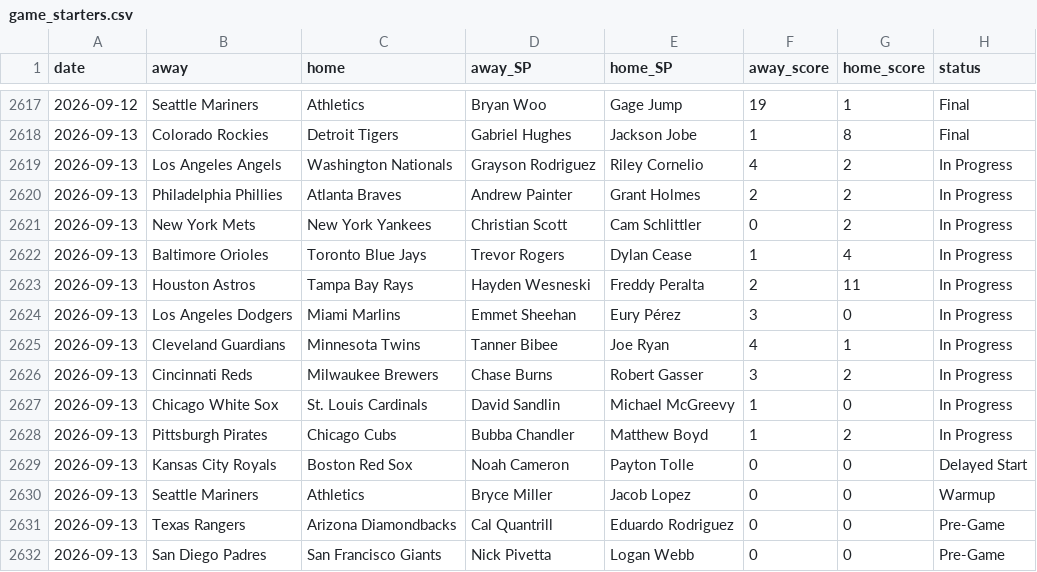
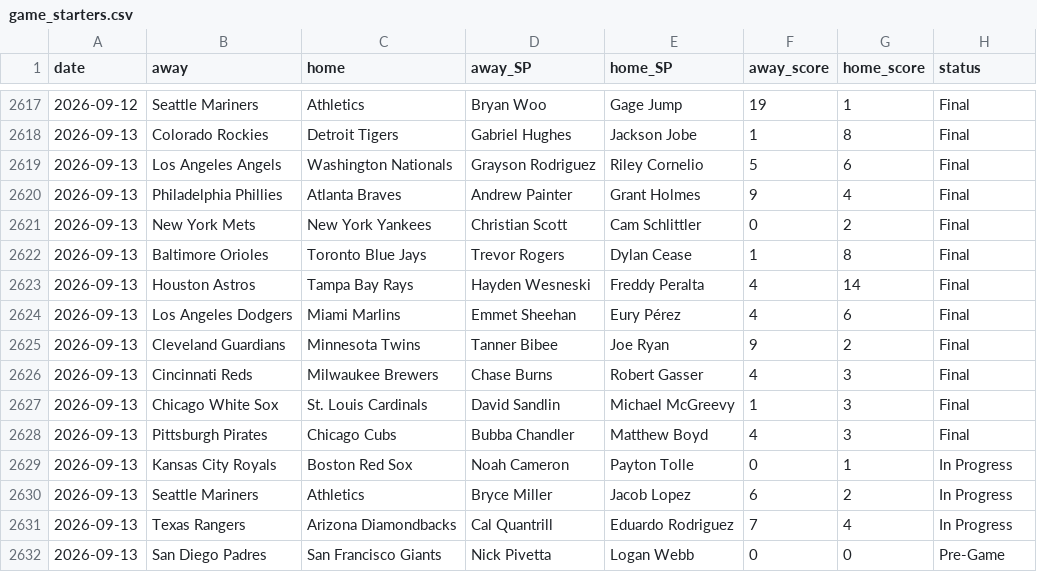
Before and after one commit to CheeseDagg/MLBTool, a CSV file: mlb/data/game_starters.csv, drawn as a sheet; only a part is shown, gaps mark what is left out.

```diff
--- a/mlb/data/game_starters.csv
+++ b/mlb/data/game_starters.csv
@@ -2618,15 +2618,15 @@ date,away,home,away_SP,home_SP,away_score,home_score,status
 2026-09-13,Colorado Rockies,Detroit Tigers,Gabriel Hughes,Jackson Jobe,1,8,Final
-2026-09-13,Los Angeles Angels,Washington Nationals,Grayson Rodriguez,Riley Cornelio,4,2,In Progress
-2026-09-13,Philadelphia Phillies,Atlanta Braves,Andrew Painter,Grant Holmes,2,2,In Progress
-2026-09-13,New York Mets,New York Yankees,Christian Scott,Cam Schlittler,0,2,In Progress
-2026-09-13,Baltimore Orioles,Toronto Blue Jays,Trevor Rogers,Dylan Cease,1,4,In Progress
-2026-09-13,Houston Astros,Tampa Bay Rays,Hayden Wesneski,Freddy Peralta,2,11,In Progress
-2026-09-13,Los Angeles Dodgers,Miami Marlins,Emmet Sheehan,Eury Pérez,3,0,In Progress
-2026-09-13,Cleveland Guardians,Minnesota Twins,Tanner Bibee,Joe Ryan,4,1,In Progress
-2026-09-13,Cincinnati Reds,Milwaukee Brewers,Chase Burns,Robert Gasser,3,2,In Progress
-2026-09-13,Chicago White Sox,St. Louis Cardinals,David Sandlin,Michael McGreevy,1,0,In Progress
-2026-09-13,Pittsburgh Pirates,Chicago Cubs,Bubba Chandler,Matthew Boyd,1,2,In Progress
-2026-09-13,Kansas City Royals,Boston Red Sox,Noah Cameron,Payton Tolle,0,0,Delayed Start
-2026-09-13,Seattle Mariners,Athletics,Bryce Miller,Jacob Lopez,0,0,Warmup
-2026-09-13,Texas Rangers,Arizona Diamondbacks,Cal Quantrill,Eduardo Rodriguez,0,0,Pre-Game
+2026-09-13,Los Angeles Angels,Washington Nationals,Grayson Rodriguez,Riley Cornelio,5,6,Final
+2026-09-13,Philadelphia Phillies,Atlanta Braves,Andrew Painter,Grant Holmes,9,4,Final
+2026-09-13,New York Mets,New York Yankees,Christian Scott,Cam Schlittler,0,2,Final
+2026-09-13,Baltimore Orioles,Toronto Blue Jays,Trevor Rogers,Dylan Cease,1,8,Final
+2026-09-13,Houston Astros,Tampa Bay Rays,Hayden Wesneski,Freddy Peralta,4,14,Final
+2026-09-13,Los Angeles Dodgers,Miami Marlins,Emmet Sheehan,Eury Pérez,4,6,Final
+2026-09-13,Cleveland Guardians,Minnesota Twins,Tanner Bibee,Joe Ryan,9,2,Final
+2026-09-13,Cincinnati Reds,Milwaukee Brewers,Chase Burns,Robert Gasser,4,3,Final
+2026-09-13,Chicago White Sox,St. Louis Cardinals,David Sandlin,Michael McGreevy,1,3,Final
+2026-09-13,Pittsburgh Pirates,Chicago Cubs,Bubba Chandler,Matthew Boyd,4,3,Final
+2026-09-13,Kansas City Royals,Boston Red Sox,Noah Cameron,Payton Tolle,0,1,In Progress
+2026-09-13,Seattle Mariners,Athletics,Bryce Miller,Jacob Lopez,6,2,In Progress
+2026-09-13,Texas Rangers,Arizona Diamondbacks,Cal Quantrill,Eduardo Rodriguez,7,4,In Progress
 2026-09-13,San Diego Padres,San Francisco Giants,Nick Pivetta,Logan Webb,0,0,Pre-Game
```
Also changed, not shown: mlb/data/hr_graded.csv, mlb/data/hr_predictions.csv, 3 other files.
